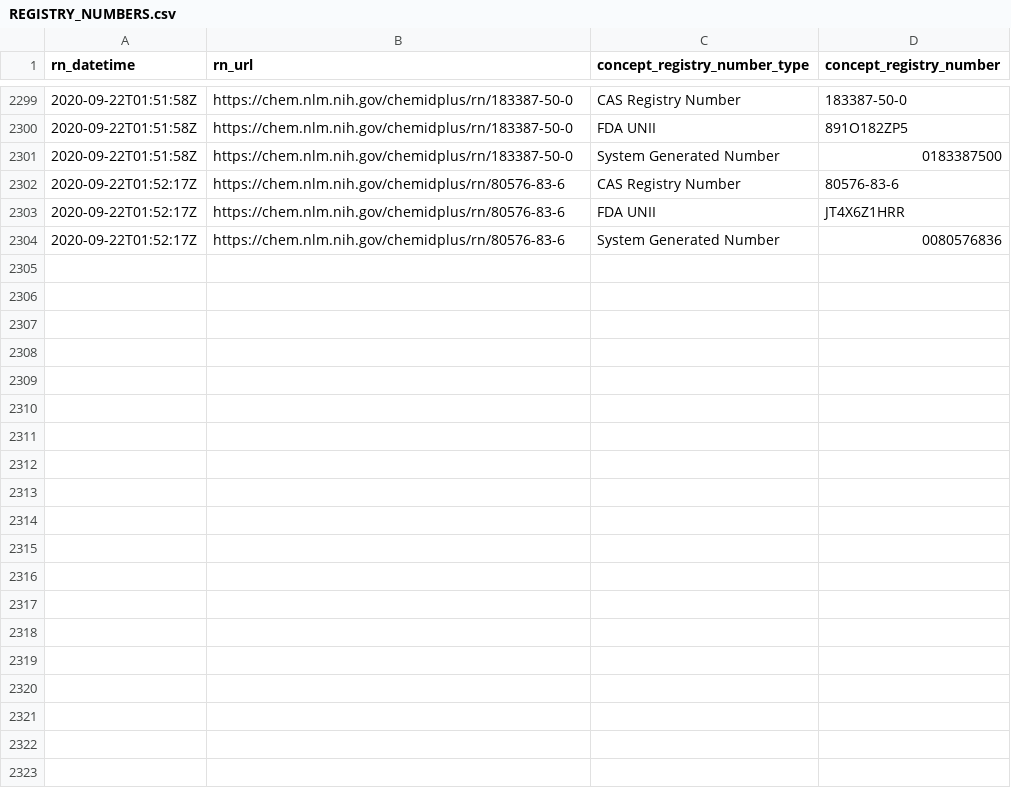
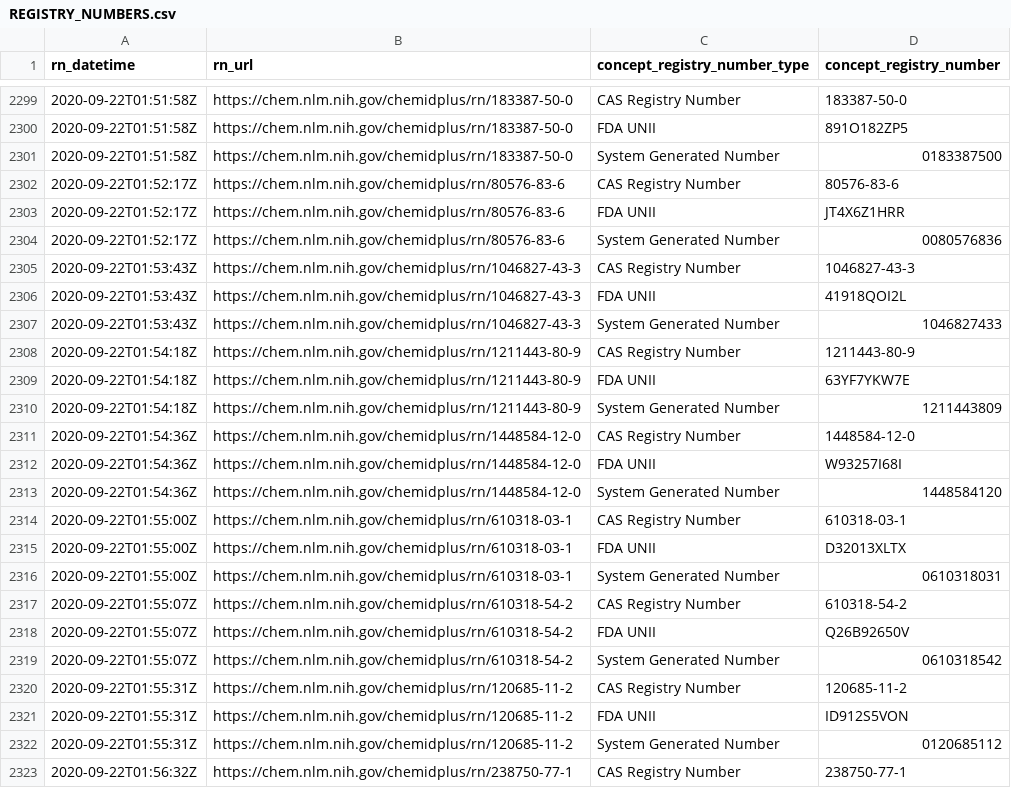
Before and after one commit to meerapatelmd/chemidplusSearchData, a CSV file: data-raw/REGISTRY_NUMBERS.csv, drawn as a sheet; only a part is shown, gaps mark what is left out; the diff covers the shown part only; the diff names each change by its address in the sheet, - before the commit and + after, or states it on an @@ line.

```diff
--- a/data-raw/REGISTRY_NUMBERS.csv
+++ b/data-raw/REGISTRY_NUMBERS.csv
+row 2305: 2020-09-22T01:53:43Z | https://chem.nlm.nih.gov/chemidplus/rn/1046827-43-3 | CAS Registry Number | 1046827-43-3
+row 2306: 2020-09-22T01:53:43Z | https://chem.nlm.nih.gov/chemidplus/rn/1046827-43-3 | FDA UNII | 41918QOI2L
+row 2307: 2020-09-22T01:53:43Z | https://chem.nlm.nih.gov/chemidplus/rn/1046827-43-3 | System Generated Number | 1046827433
+row 2308: 2020-09-22T01:54:18Z | https://chem.nlm.nih.gov/chemidplus/rn/1211443-80-9 | CAS Registry Number | 1211443-80-9
+row 2309: 2020-09-22T01:54:18Z | https://chem.nlm.nih.gov/chemidplus/rn/1211443-80-9 | FDA UNII | 63YF7YKW7E
+row 2310: 2020-09-22T01:54:18Z | https://chem.nlm.nih.gov/chemidplus/rn/1211443-80-9 | System Generated Number | 1211443809
+row 2311: 2020-09-22T01:54:36Z | https://chem.nlm.nih.gov/chemidplus/rn/1448584-12-0 | CAS Registry Number | 1448584-12-0
+row 2312: 2020-09-22T01:54:36Z | https://chem.nlm.nih.gov/chemidplus/rn/1448584-12-0 | FDA UNII | W93257I68I
+row 2313: 2020-09-22T01:54:36Z | https://chem.nlm.nih.gov/chemidplus/rn/1448584-12-0 | System Generated Number | 1448584120
+row 2314: 2020-09-22T01:55:00Z | https://chem.nlm.nih.gov/chemidplus/rn/610318-03-1 | CAS Registry Number | 610318-03-1
+row 2315: 2020-09-22T01:55:00Z | https://chem.nlm.nih.gov/chemidplus/rn/610318-03-1 | FDA UNII | D32013XLTX
+row 2316: 2020-09-22T01:55:00Z | https://chem.nlm.nih.gov/chemidplus/rn/610318-03-1 | System Generated Number | 0610318031
+row 2317: 2020-09-22T01:55:07Z | https://chem.nlm.nih.gov/chemidplus/rn/610318-54-2 | CAS Registry Number | 610318-54-2
+row 2318: 2020-09-22T01:55:07Z | https://chem.nlm.nih.gov/chemidplus/rn/610318-54-2 | FDA UNII | Q26B92650V
+row 2319: 2020-09-22T01:55:07Z | https://chem.nlm.nih.gov/chemidplus/rn/610318-54-2 | System Generated Number | 0610318542
+row 2320: 2020-09-22T01:55:31Z | https://chem.nlm.nih.gov/chemidplus/rn/120685-11-2 | CAS Registry Number | 120685-11-2
+row 2321: 2020-09-22T01:55:31Z | https://chem.nlm.nih.gov/chemidplus/rn/120685-11-2 | FDA UNII | ID912S5VON
+row 2322: 2020-09-22T01:55:31Z | https://chem.nlm.nih.gov/chemidplus/rn/120685-11-2 | System Generated Number | 0120685112
+row 2323: 2020-09-22T01:56:32Z | https://chem.nlm.nih.gov/chemidplus/rn/238750-77-1 | CAS Registry Number | 238750-77-1
```
Also changed, not shown: 19 added rows elsewhere in this file, data-raw/CLASSIFICATION.csv, data-raw/REGISTRY_NUMBER_LOG.csv, 17 other files.
